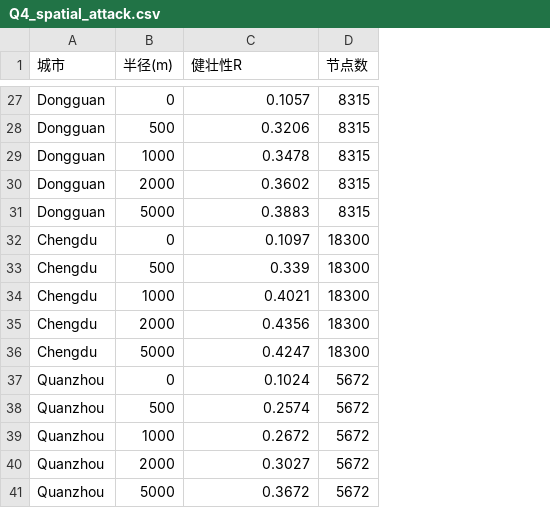
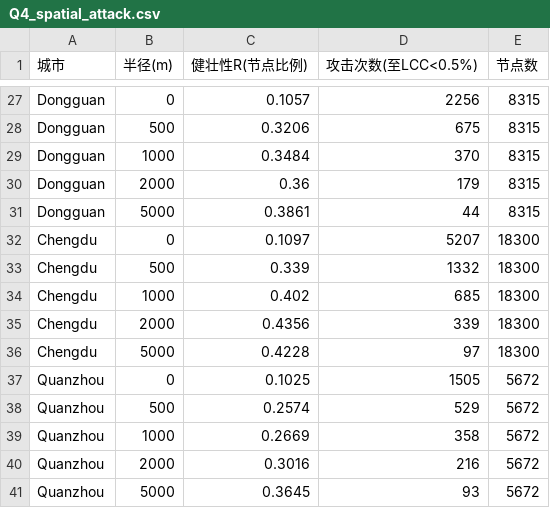
Before and after one commit to Xirui1208/traffic_jzh, a CSV file: outputs/Q4_spatial_attack.csv, drawn as a sheet; only a part is shown, gaps mark what is left out; the diff covers the shown part only; the diff names each change by its address in the sheet, - before the commit and + after, or states it on an @@ line.

```diff
--- a/outputs/Q4_spatial_attack.csv
+++ b/outputs/Q4_spatial_attack.csv
+column D (攻击次数(至LCC<0.5%)), rows 27-41: 2256 | 675 | 370 | 179 | 44 | 5207 | 1332 | 685 | 339 | 97 | 1505 | 529 | 358 | 216 | 93
-C1: 健壮性R
+C1: 健壮性R(节点比例)
-C29 (健壮性R(节点比例)): 0.3478
+C29 (健壮性R(节点比例)): 0.3484
-C30 (健壮性R(节点比例)): 0.3602
+C30 (健壮性R(节点比例)): 0.36
-C31 (健壮性R(节点比例)): 0.3883
+C31 (健壮性R(节点比例)): 0.3861
-C34 (健壮性R(节点比例)): 0.4021
+C34 (健壮性R(节点比例)): 0.402
-C36 (健壮性R(节点比例)): 0.4247
+C36 (健壮性R(节点比例)): 0.4228
-C37 (健壮性R(节点比例)): 0.1024
+C37 (健壮性R(节点比例)): 0.1025
-C39 (健壮性R(节点比例)): 0.2672
+C39 (健壮性R(节点比例)): 0.2669
-C40 (健壮性R(节点比例)): 0.3027
+C40 (健壮性R(节点比例)): 0.3016
-C41 (健壮性R(节点比例)): 0.3672
+C41 (健壮性R(节点比例)): 0.3645
```
Also changed, not shown: 19 edited cells elsewhere in this file, outputs/Q1_basic_stats.csv, outputs/Q2_random_failure.csv, 18 other files.
